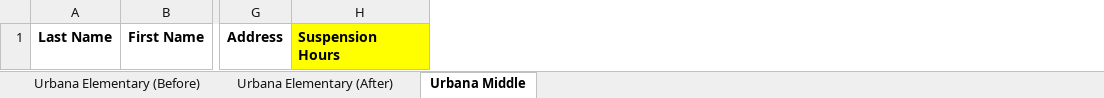
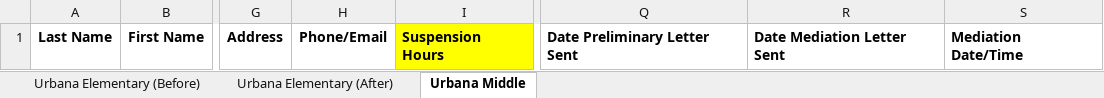
Before and after one commit to JusticeTech-Truancy-Local/Truancy-Local, an Excel workbook: Testing/basic_sequence/workbook.xlsx, sheet Urbana Middle, drawn as a sheet; only a part is shown, gaps mark what is left out; values as stored, in another font and other column widths than the file's, no borders; the diff names each change by its address in the sheet, - before the commit and + after, or states it on an @@ line.

Commit message:
Added missing columns to sheet and added letter status to status report

```diff
--- a/Testing/basic_sequence/workbook.xlsx (sheet Urbana Middle)
+++ b/Testing/basic_sequence/workbook.xlsx (sheet Urbana Middle)
+column H, row 1: Phone/Email
+column Q, row 1: Date Preliminary Letter Sent
+column R, row 1: Date Mediation Letter Sent
+column S, row 1: Mediation Date/Time
```
Also changed, not shown: sheet Urbana Elementary (Before), sheet Urbana Elementary (After), 2 other files.
